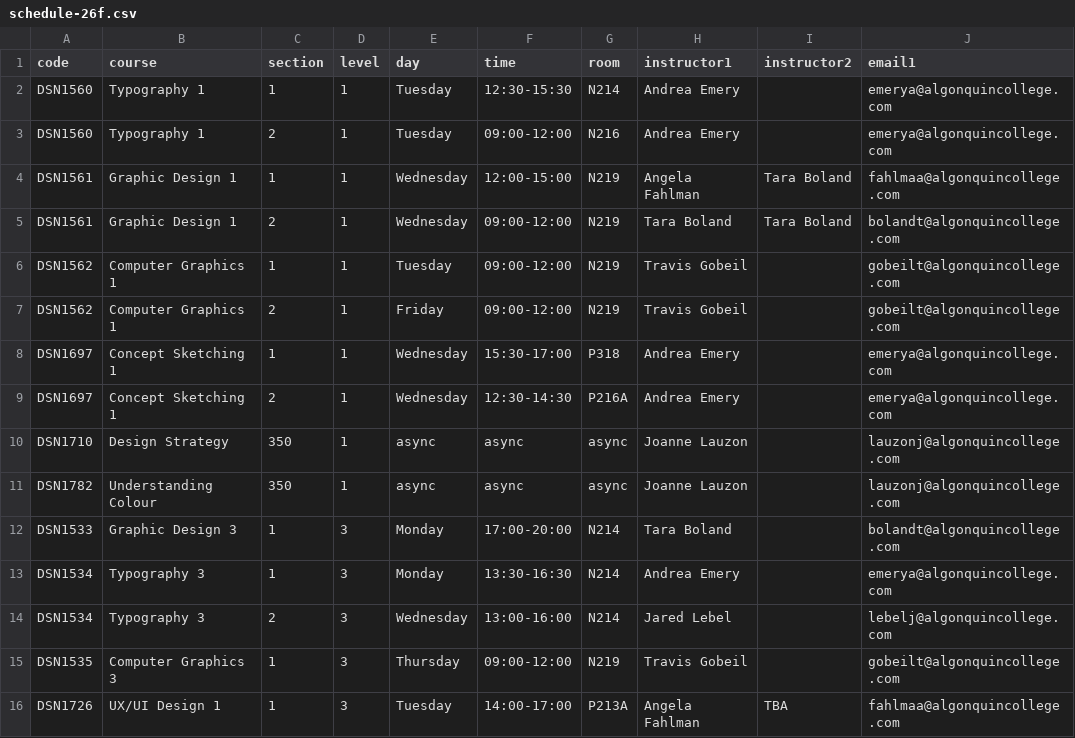
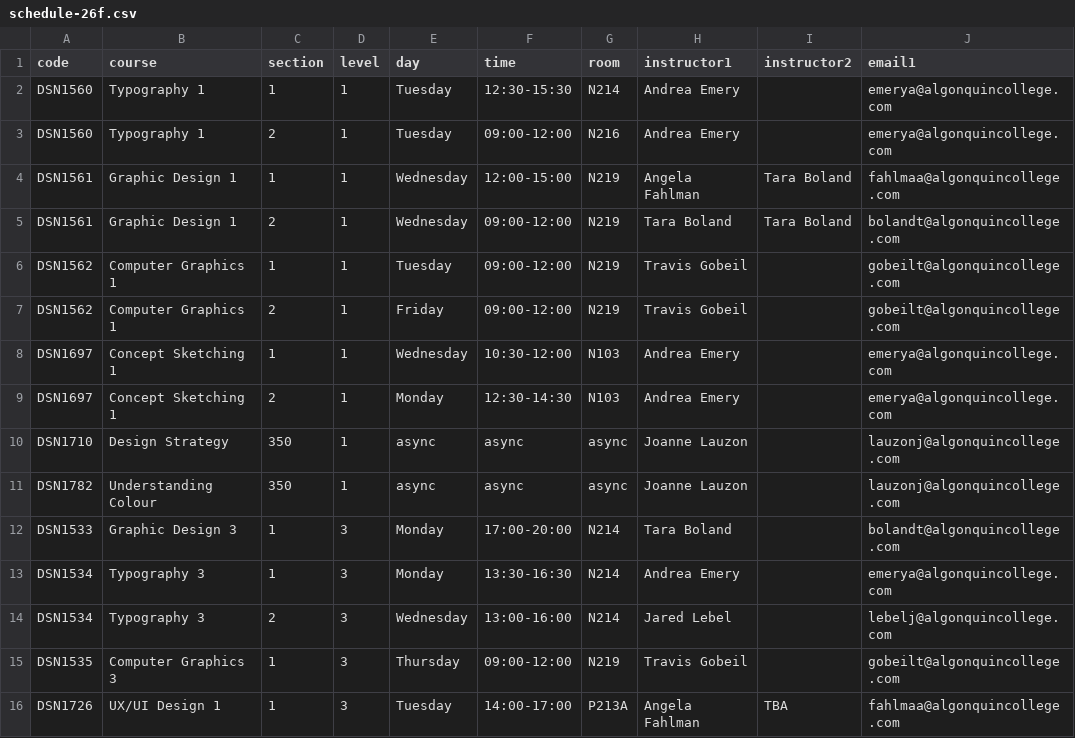
Before and after one commit to algonquindesign/algonquindesign.ca, a CSV file: _data/schedule-26f.csv, drawn as a sheet; only a part is shown; the diff names each change by its address in the sheet, - before the commit and + after, or states it on an @@ line.

Commit message:
Update Concept Sketching 1 schedule
Updated the DSN1697 Concept Sketching 1 sections in the 2026 schedule. Section 1 now meets Wednesday 10:30-12:00 in N103, and section 2 moved to Monday 12:30-14:30 in N103, replacing the previous room and day/time assignments.

```diff
--- a/_data/schedule-26f.csv
+++ b/_data/schedule-26f.csv
-F8 (time): 15:30-17:00
+F8 (time): 10:30-12:00
-G8 (room): P318
+G8 (room): N103
-E9 (day): Wednesday
+E9 (day): Monday
-G9 (room): P216A
+G9 (room): N103
```
